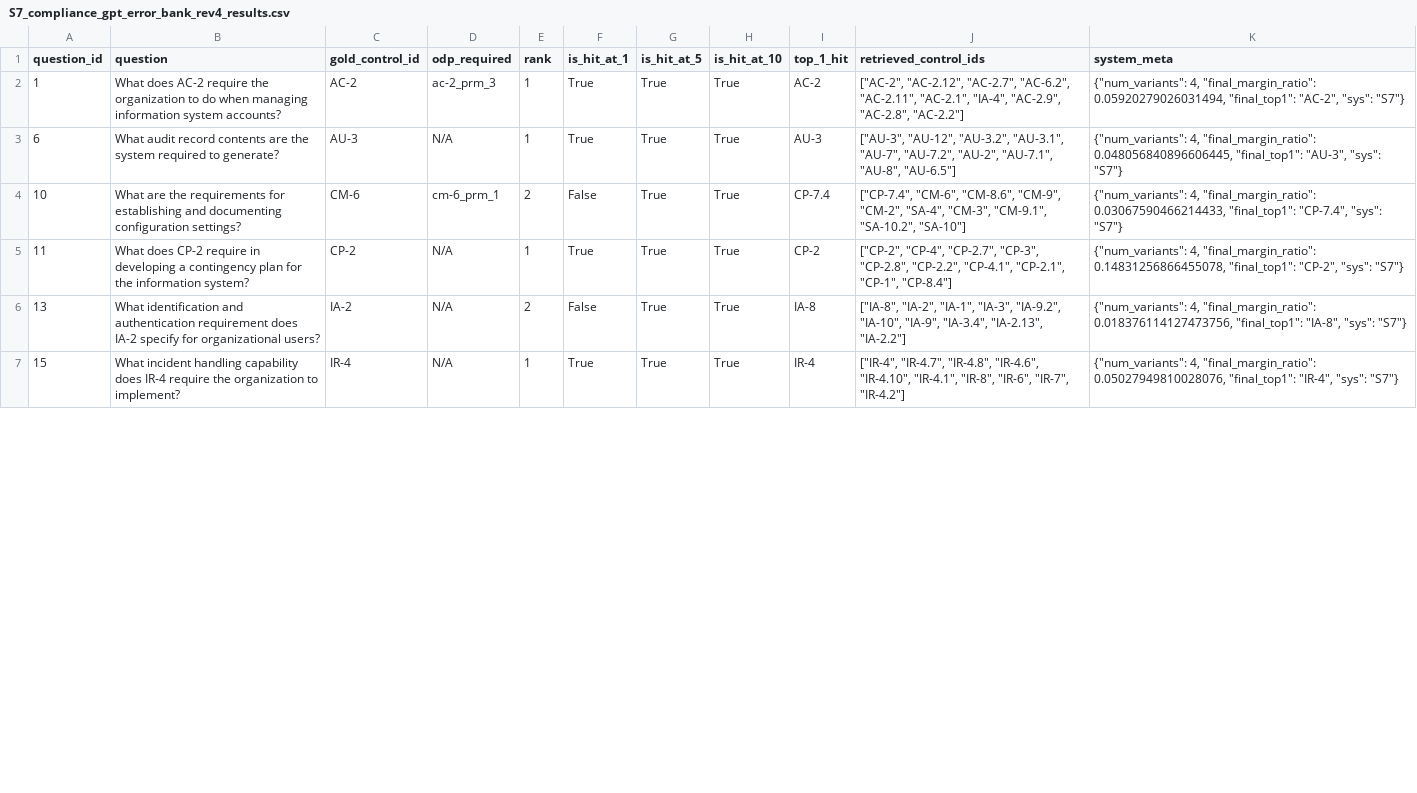
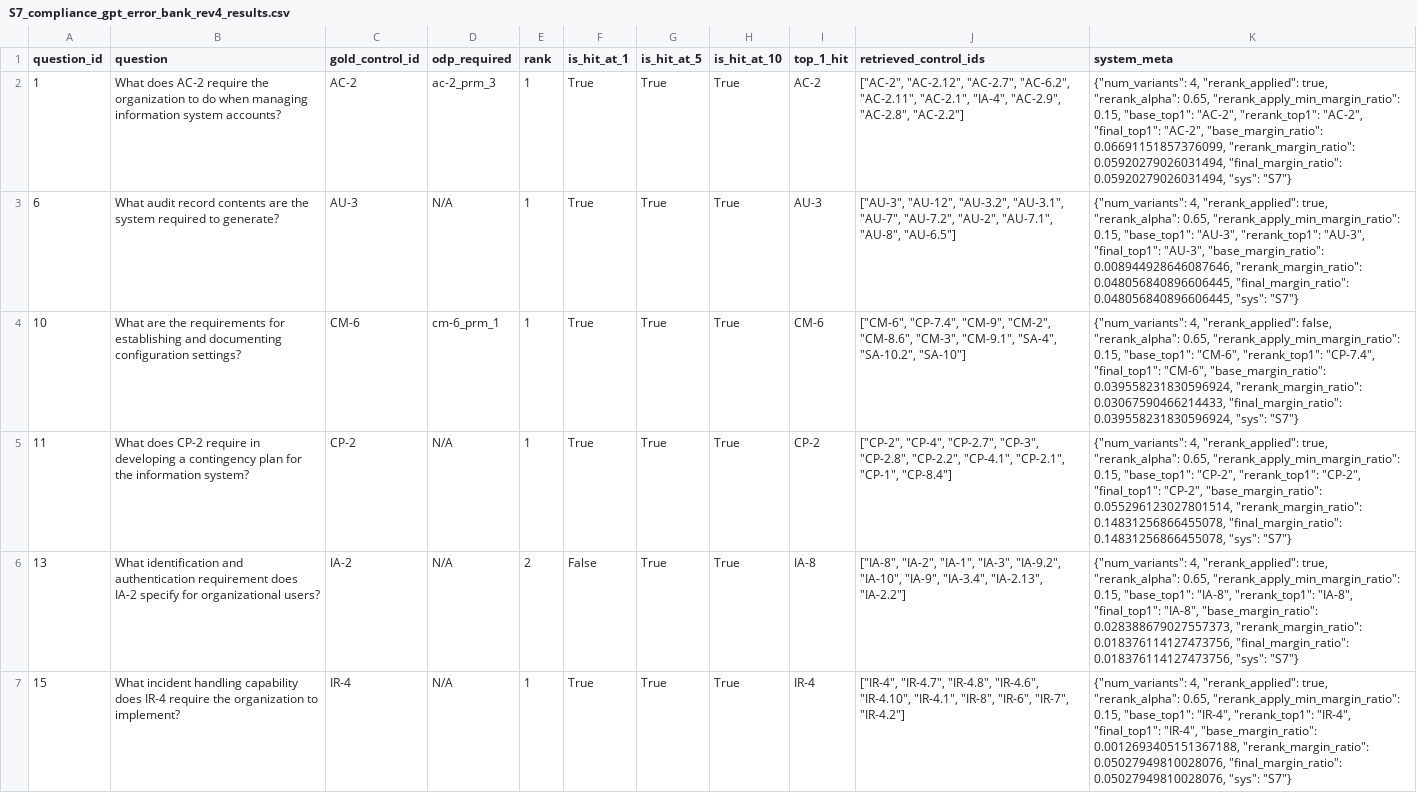
Before and after one commit to Wenjia1215/ComplianceGPT, a CSV file: experiments/retriever_ablation/ablation_study/ablation_outputs/system_7_compliance_gpt/S7_compliance_gpt_error_bank_rev4_results.csv, drawn as a sheet; only a part is shown; the diff covers the shown part only; the diff names each change by its address in the sheet, - before the commit and + after, or states it on an @@ line.

```diff
--- a/experiments/retriever_ablation/ablation_study/ablation_outputs/system_7_compliance_gpt/S7_compliance_gpt_error_bank_rev4_results.csv
+++ b/experiments/retriever_ablation/ablation_study/ablation_outputs/system_7_compliance_gpt/S7_compliance_gpt_error_bank_rev4_results.csv
-K2 (system_meta): {"num_variants": 4, "final_margin_ratio": 0.05920279026031494, "final_top1": "AC-2", "sys": "S7"}
+K2 (system_meta): {"num_variants": 4, "rerank_applied": true, "rerank_alpha": 0.65, "rerank_apply_min_margin_ratio": 0.15, "base_top1": "AC-2", "rerank_top1": "AC-2", "final_top1": "AC-2", "base_margin_ratio": 0.06691151857376099, "rerank_margin_ratio": 0.05920279026031494, "final_margin_ratio": 0.05920279026031494, "sys": "S7"}
-K3 (system_meta): {"num_variants": 4, "final_margin_ratio": 0.048056840896606445, "final_top1": "AU-3", "sys": "S7"}
+K3 (system_meta): {"num_variants": 4, "rerank_applied": true, "rerank_alpha": 0.65, "rerank_apply_min_margin_ratio": 0.15, "base_top1": "AU-3", "rerank_top1": "AU-3", "final_top1": "AU-3", "base_margin_ratio": 0.008944928646087646, "rerank_margin_ratio": 0.048056840896606445, "final_margin_ratio": 0.048056840896606445, "sys": "S7"}
-E4 (rank): 2
+E4 (rank): 1
-F4 (is_hit_at_1): False
+F4 (is_hit_at_1): True
-I4 (top_1_hit): CP-7.4
+I4 (top_1_hit): CM-6
-J4 (retrieved_control_ids): ["CP-7.4", "CM-6", "CM-8.6", "CM-9", "CM-2", "SA-4", "CM-3", "CM-9.1", "SA-10.2", "SA-10"]
+J4 (retrieved_control_ids): ["CM-6", "CP-7.4", "CM-9", "CM-2", "CM-8.6", "CM-3", "CM-9.1", "SA-4", "SA-10.2", "SA-10"]
-K4 (system_meta): {"num_variants": 4, "final_margin_ratio": 0.03067590466214433, "final_top1": "CP-7.4", "sys": "S7"}
+K4 (system_meta): {"num_variants": 4, "rerank_applied": false, "rerank_alpha": 0.65, "rerank_apply_min_margin_ratio": 0.15, "base_top1": "CM-6", "rerank_top1": "CP-7.4", "final_top1": "CM-6", "base_margin_ratio": 0.039558231830596924, "rerank_margin_ratio": 0.03067590466214433, "final_margin_ratio": 0.039558231830596924, "sys": "S7"}
-K5 (system_meta): {"num_variants": 4, "final_margin_ratio": 0.14831256866455078, "final_top1": "CP-2", "sys": "S7"}
+K5 (system_meta): {"num_variants": 4, "rerank_applied": true, "rerank_alpha": 0.65, "rerank_apply_min_margin_ratio": 0.15, "base_top1": "CP-2", "rerank_top1": "CP-2", "final_top1": "CP-2", "base_margin_ratio": 0.055296123027801514, "rerank_margin_ratio": 0.14831256866455078, "final_margin_ratio": 0.14831256866455078, "sys": "S7"}
-K6 (system_meta): {"num_variants": 4, "final_margin_ratio": 0.018376114127473756, "final_top1": "IA-8", "sys": "S7"}
+K6 (system_meta): {"num_variants": 4, "rerank_applied": true, "rerank_alpha": 0.65, "rerank_apply_min_margin_ratio": 0.15, "base_top1": "IA-8", "rerank_top1": "IA-8", "final_top1": "IA-8", "base_margin_ratio": 0.028388679027557373, "rerank_margin_ratio": 0.018376114127473756, "final_margin_ratio": 0.018376114127473756, "sys": "S7"}
-K7 (system_meta): {"num_variants": 4, "final_margin_ratio": 0.05027949810028076, "final_top1": "IR-4", "sys": "S7"}
+K7 (system_meta): {"num_variants": 4, "rerank_applied": true, "rerank_alpha": 0.65, "rerank_apply_min_margin_ratio": 0.15, "base_top1": "IR-4", "rerank_top1": "IR-4", "final_top1": "IR-4", "base_margin_ratio": 0.0012693405151367188, "rerank_margin_ratio": 0.05027949810028076, "final_margin_ratio": 0.05027949810028076, "sys": "S7"}
```
Also changed, not shown: 6 edited cells elsewhere in this file, experiments/retriever_ablation/ablation_study/ablation_outputs/system_8_adaptive/S8_adaptive_error_bank_rev4_results.csv, 33 other files.
